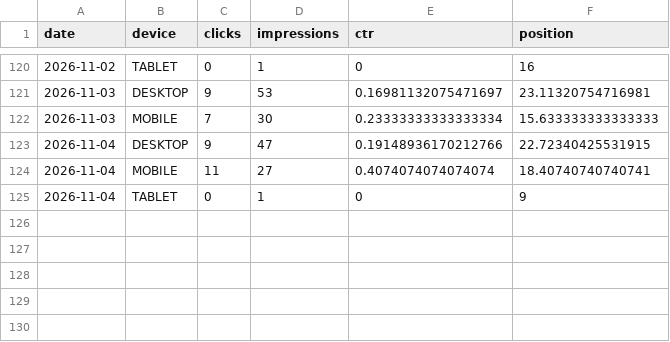
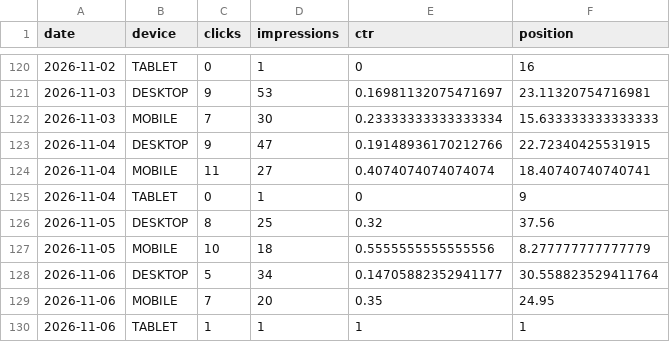
Before and after one commit to mbaffert/sondax, a CSV file: data/gsc/gsc-date-device.csv, drawn as a sheet; only a part is shown, gaps mark what is left out; the diff names each change by its address in the sheet, - before the commit and + after, or states it on an @@ line.

```diff
--- a/data/gsc/gsc-date-device.csv
+++ b/data/gsc/gsc-date-device.csv
+row 126: 2026-11-05 | DESKTOP | 8 | 25 | 0.32 | 37.56
+row 127: 2026-11-05 | MOBILE | 10 | 18 | 0.5555555555555556 | 8.277777777777779
+row 128: 2026-11-06 | DESKTOP | 5 | 34 | 0.14705882352941177 | 30.558823529411764
+row 129: 2026-11-06 | MOBILE | 7 | 20 | 0.35 | 24.95
+row 130: 2026-11-06 | TABLET | 1 | 1 | 1 | 1
```
Also changed, not shown: data/gsc/gsc-date-page.csv, data/gsc/gsc-date-query.csv, 1 other file.
